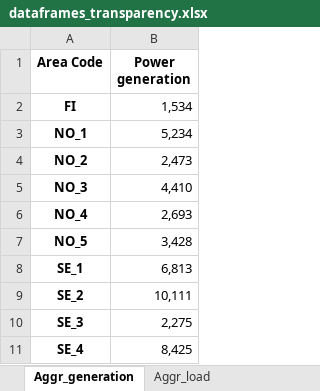
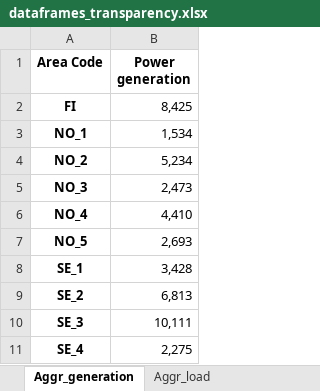
Before and after one commit to jorgekso/TOPS_low_inertia, an Excel workbook: inertia_sim/N45_case_data_NordLink/dataframes_transparency.xlsx, sheet Aggr_generation, drawn as a sheet; values as stored, in another font and other column widths than the file's, no borders; the diff names each change by its address in the sheet, - before the commit and + after, or states it on an @@ line.

```diff
--- a/inertia_sim/N45_case_data_NordLink/dataframes_transparency.xlsx (sheet Aggr_generation)
+++ b/inertia_sim/N45_case_data_NordLink/dataframes_transparency.xlsx (sheet Aggr_generation)
-B2 (Power generation): 1,534
+B2 (Power generation): 8,425
-B3 (Power generation): 5,234
+B3 (Power generation): 1,534
-B4 (Power generation): 2,473
+B4 (Power generation): 5,234
-B5 (Power generation): 4,410
+B5 (Power generation): 2,473
-B6 (Power generation): 2,693
+B6 (Power generation): 4,410
-B7 (Power generation): 3,428
+B7 (Power generation): 2,693
-B8 (Power generation): 6,813
+B8 (Power generation): 3,428
-B9 (Power generation): 10,111
+B9 (Power generation): 6,813
-B10 (Power generation): 2,275
+B10 (Power generation): 10,111
-B11 (Power generation): 8,425
+B11 (Power generation): 2,275
```
Also changed, not shown: inertia_sim/N45_case_data_NordLink/powerflow_Statnett.xlsx, 6 other files.
